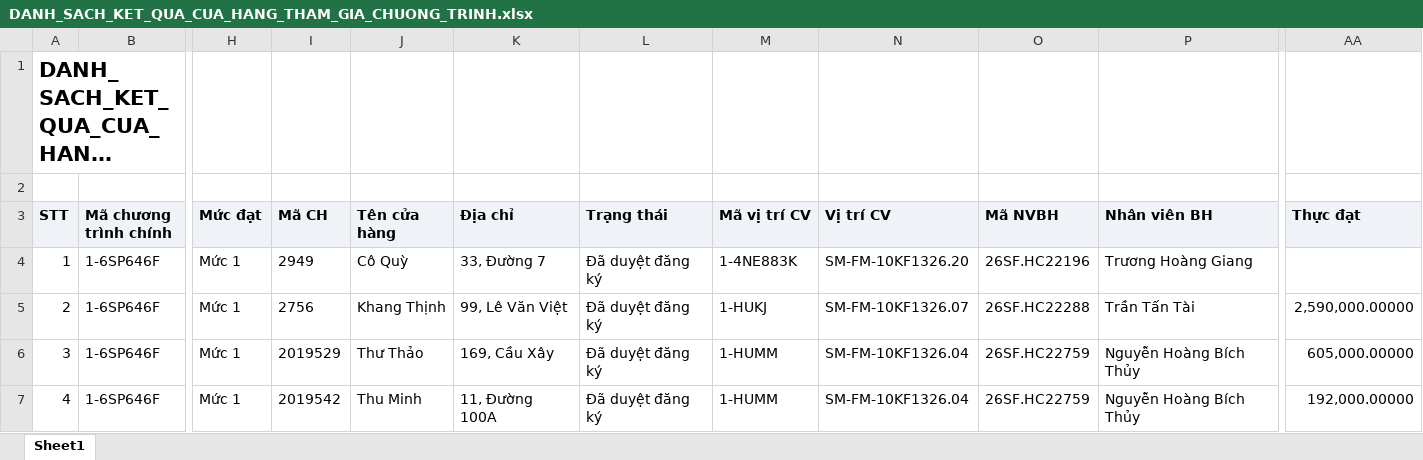
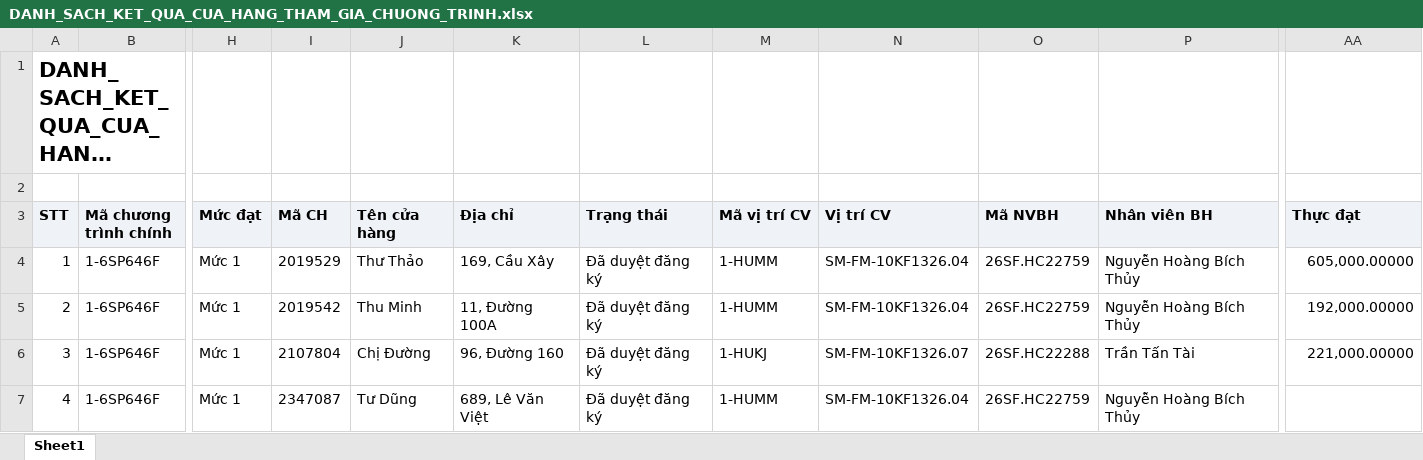
Before and after one commit to tantt2026-test/Test, an Excel workbook: data/Thang11/DANH_SACH_KET_QUA_CUA_HANG_THAM_GIA_CHUONG_TRINH.xlsx, sheet Sheet1, drawn as a sheet; only a part is shown, gaps mark what is left out; long unchanged cells end in …; values as stored, in another font and other column widths than the file's, no borders; the diff covers the shown part only; the diff names each change by its address in the sheet, - before the commit and + after, or states it on an @@ line.

```diff
--- a/data/Thang11/DANH_SACH_KET_QUA_CUA_HANG_THAM_GIA_CHUONG_TRINH.xlsx (sheet Sheet1)
+++ b/data/Thang11/DANH_SACH_KET_QUA_CUA_HANG_THAM_GIA_CHUONG_TRINH.xlsx (sheet Sheet1)
-I4 (Mã CH): 2949
+I4 (Mã CH): 2019529
-J4 (Tên cửa hàng): Cô Quỳ
+J4 (Tên cửa hàng): Thư Thảo
-K4 (Địa chỉ): 33, Đường 7
+K4 (Địa chỉ): 169, Cầu Xây
-M4 (Mã vị trí CV): 1-4NE883K
+M4 (Mã vị trí CV): 1-HUMM
-N4 (Vị trí CV): SM-FM-10KF1326.20
+N4 (Vị trí CV): SM-FM-10KF1326.04
-O4 (Mã NVBH): 26SF.HC22196
+O4 (Mã NVBH): 26SF.HC22759
-P4 (Nhân viên BH): Trương Hoàng Giang
+P4 (Nhân viên BH): Nguyễn Hoàng Bích Thủy
-AA4 (Thực đạt): (empty)
+AA4 (Thực đạt): 605,000.00000
-I5 (Mã CH): 2756
+I5 (Mã CH): 2019542
-J5 (Tên cửa hàng): Khang Thịnh
+J5 (Tên cửa hàng): Thu Minh
-K5 (Địa chỉ): 99, Lê Văn Việt
+K5 (Địa chỉ): 11, Đường 100A
-M5 (Mã vị trí CV): 1-HUKJ
+M5 (Mã vị trí CV): 1-HUMM
-N5 (Vị trí CV): SM-FM-10KF1326.07
+N5 (Vị trí CV): SM-FM-10KF1326.04
-O5 (Mã NVBH): 26SF.HC22288
+O5 (Mã NVBH): 26SF.HC22759
-P5 (Nhân viên BH): Trần Tấn Tài
+P5 (Nhân viên BH): Nguyễn Hoàng Bích Thủy
-AA5 (Thực đạt): 2,590,000.00000
+AA5 (Thực đạt): 192,000.00000
-I6 (Mã CH): 2019529
+I6 (Mã CH): 2107804
-J6 (Tên cửa hàng): Thư Thảo
+J6 (Tên cửa hàng): Chị Đường
-K6 (Địa chỉ): 169, Cầu Xây
+K6 (Địa chỉ): 96, Đường 160
-M6 (Mã vị trí CV): 1-HUMM
+M6 (Mã vị trí CV): 1-HUKJ
-N6 (Vị trí CV): SM-FM-10KF1326.04
+N6 (Vị trí CV): SM-FM-10KF1326.07
-O6 (Mã NVBH): 26SF.HC22759
+O6 (Mã NVBH): 26SF.HC22288
-P6 (Nhân viên BH): Nguyễn Hoàng Bích Thủy
+P6 (Nhân viên BH): Trần Tấn Tài
-AA6 (Thực đạt): 605,000.00000
+AA6 (Thực đạt): 221,000.00000
-I7 (Mã CH): 2019542
+I7 (Mã CH): 2347087
-J7 (Tên cửa hàng): Thu Minh
+J7 (Tên cửa hàng): Tư Dũng
-K7 (Địa chỉ): 11, Đường 100A
+K7 (Địa chỉ): 689, Lê Văn Việt
-AA7 (Thực đạt): 192,000.00000
+AA7 (Thực đạt): (empty)
```
Also changed, not shown: 220 edited cells elsewhere in this sheet, data/Thang11/DanhSachLichViengTham.xlsx, data/Thang11/DanhSachXetBoHinhTrungBay.xlsx, 2 other files.
